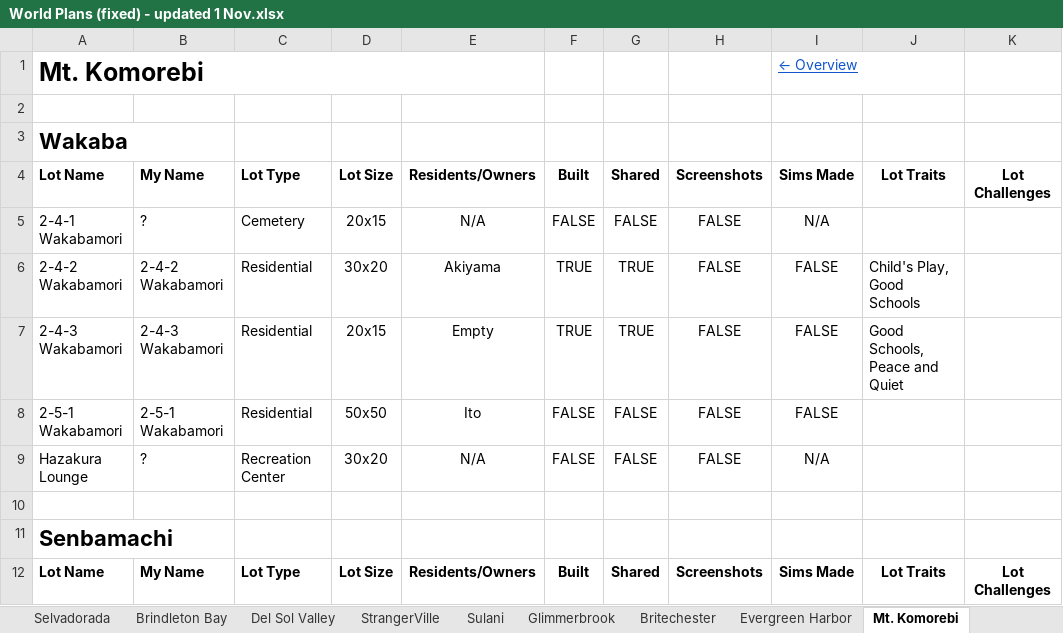
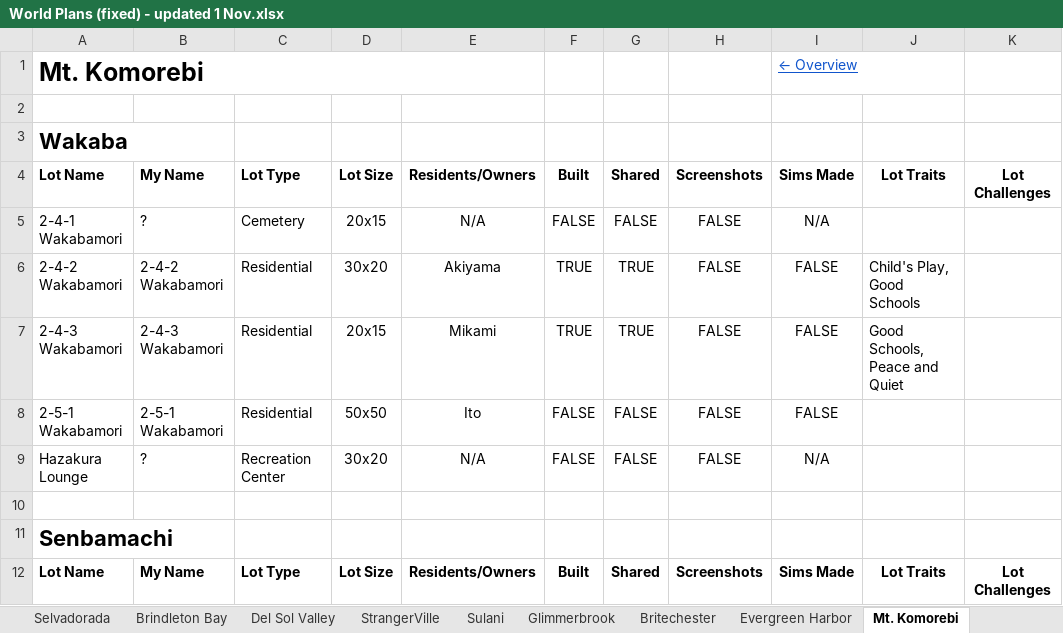
Before and after one commit to jemmathornton/sim-tracker, an Excel workbook: for-jemma/World Plans (fixed) - updated 1 Nov.xlsx, sheet Mt. Komorebi, drawn as a sheet; only a part is shown; values as stored, in another font and other column widths than the file's, no borders; table styles not drawn; the diff names each change by its address in the sheet, - before the commit and + after, or states it on an @@ line.

```diff
--- a/for-jemma/World Plans (fixed) - updated 1 Nov.xlsx (sheet Mt. Komorebi)
+++ b/for-jemma/World Plans (fixed) - updated 1 Nov.xlsx (sheet Mt. Komorebi)
-E7: Empty
+E7: Mikami
```
Also changed, not shown: 7 other files.
